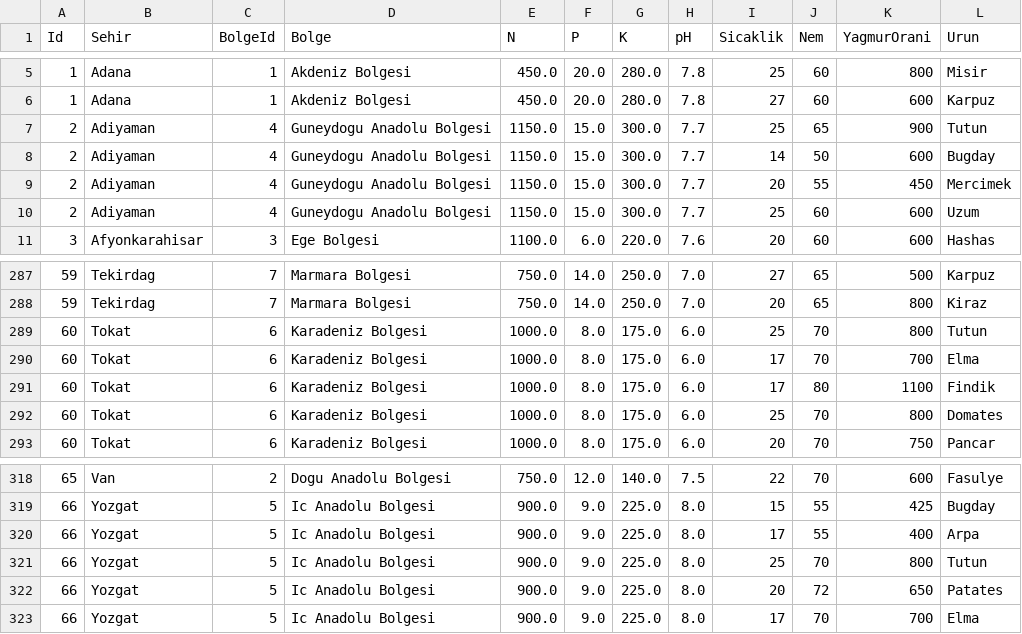
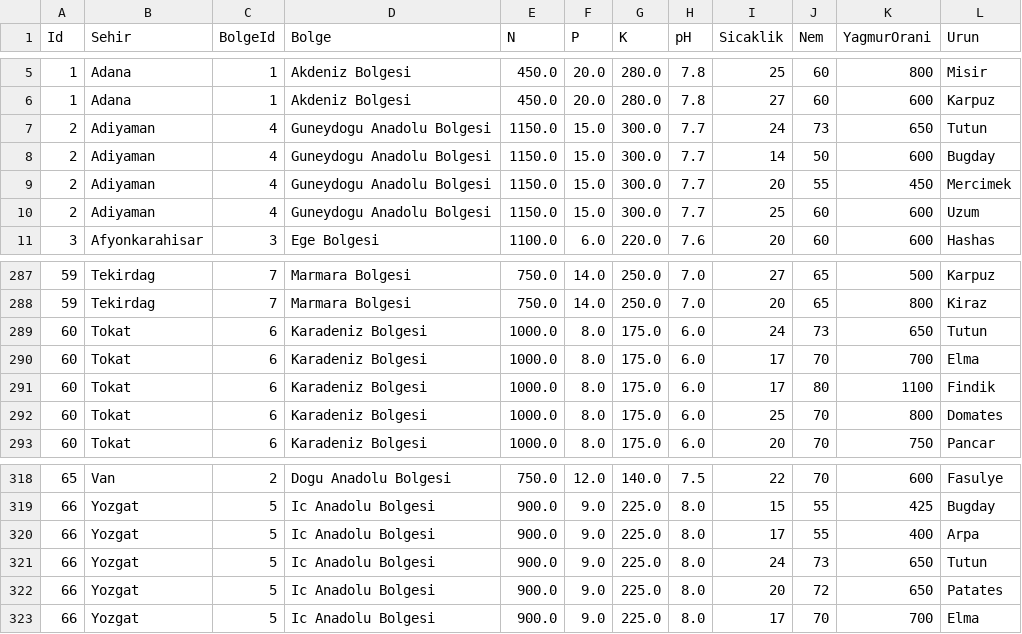
Before and after one commit to ketemizceri/zirAI, a CSV file: OneriVerisetiENG.csv, drawn as a sheet; only a part is shown, gaps mark what is left out.

Commit message:
"tutun" duzeltildi

```diff
--- a/OneriVerisetiENG.csv
+++ b/OneriVerisetiENG.csv
@@ -6,3 +6,3 @@ Id,Sehir,BolgeId,Bolge,N,P,K,pH,Sicaklik,Nem,YagmurOrani,Urun
 1,Adana,1,Akdeniz Bolgesi,450.0,20.0,280.0,7.8,27,60,600,Karpuz
-2,Adiyaman,4,Guneydogu Anadolu Bolgesi,1150.0,15.0,300.0,7.7,25,65,900,Tutun
+2,Adiyaman,4,Guneydogu Anadolu Bolgesi,1150.0,15.0,300.0,7.7,24,73,650,Tutun
 2,Adiyaman,4,Guneydogu Anadolu Bolgesi,1150.0,15.0,300.0,7.7,14,50,600,Bugday
@@ -288,3 +288,3 @@ Id,Sehir,BolgeId,Bolge,N,P,K,pH,Sicaklik,Nem,YagmurOrani,Urun
 59,Tekirdag,7,Marmara Bolgesi,750.0,14.0,250.0,7.0,20,65,800,Kiraz
-60,Tokat,6,Karadeniz Bolgesi,1000.0,8.0,175.0,6.0,25,70,800,Tutun
+60,Tokat,6,Karadeniz Bolgesi,1000.0,8.0,175.0,6.0,24,73,650,Tutun
 60,Tokat,6,Karadeniz Bolgesi,1000.0,8.0,175.0,6.0,17,70,700,Elma
@@ -320,3 +320,3 @@ Id,Sehir,BolgeId,Bolge,N,P,K,pH,Sicaklik,Nem,YagmurOrani,Urun
 66,Yozgat,5,Ic Anadolu Bolgesi,900.0,9.0,225.0,8.0,17,55,400,Arpa
-66,Yozgat,5,Ic Anadolu Bolgesi,900.0,9.0,225.0,8.0,25,70,800,Tutun
+66,Yozgat,5,Ic Anadolu Bolgesi,900.0,9.0,225.0,8.0,24,73,650,Tutun
 66,Yozgat,5,Ic Anadolu Bolgesi,900.0,9.0,225.0,8.0,20,72,650,Patates
```
